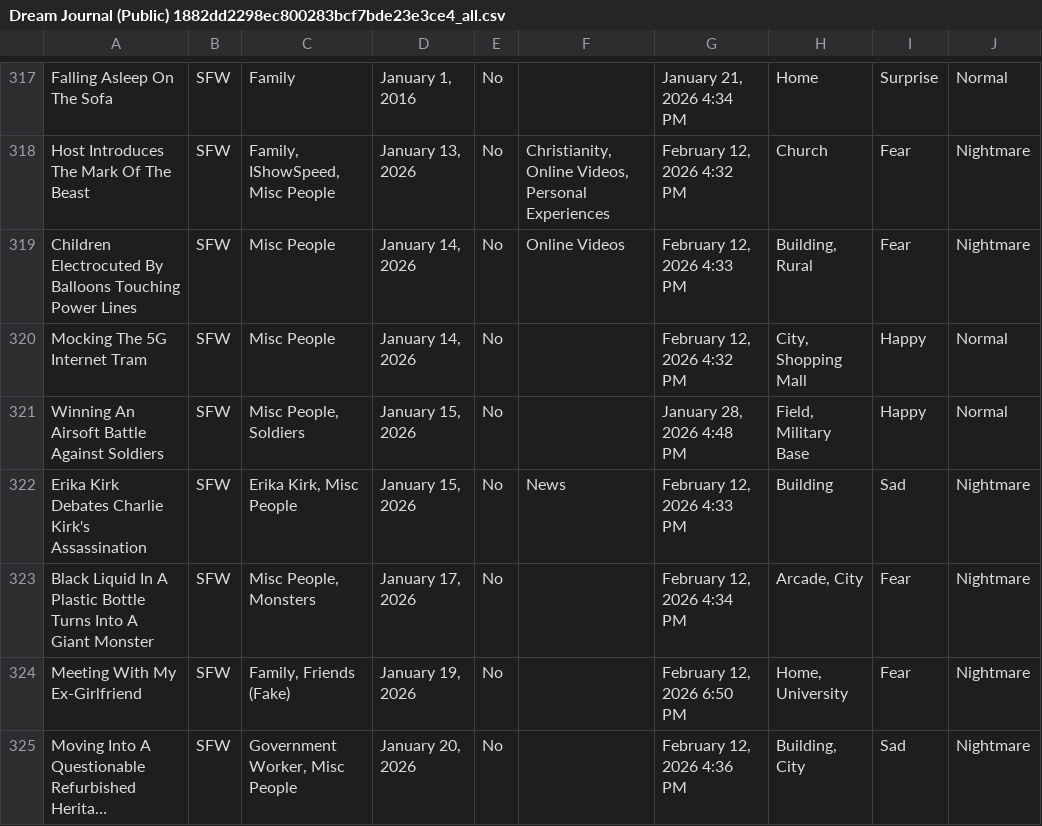
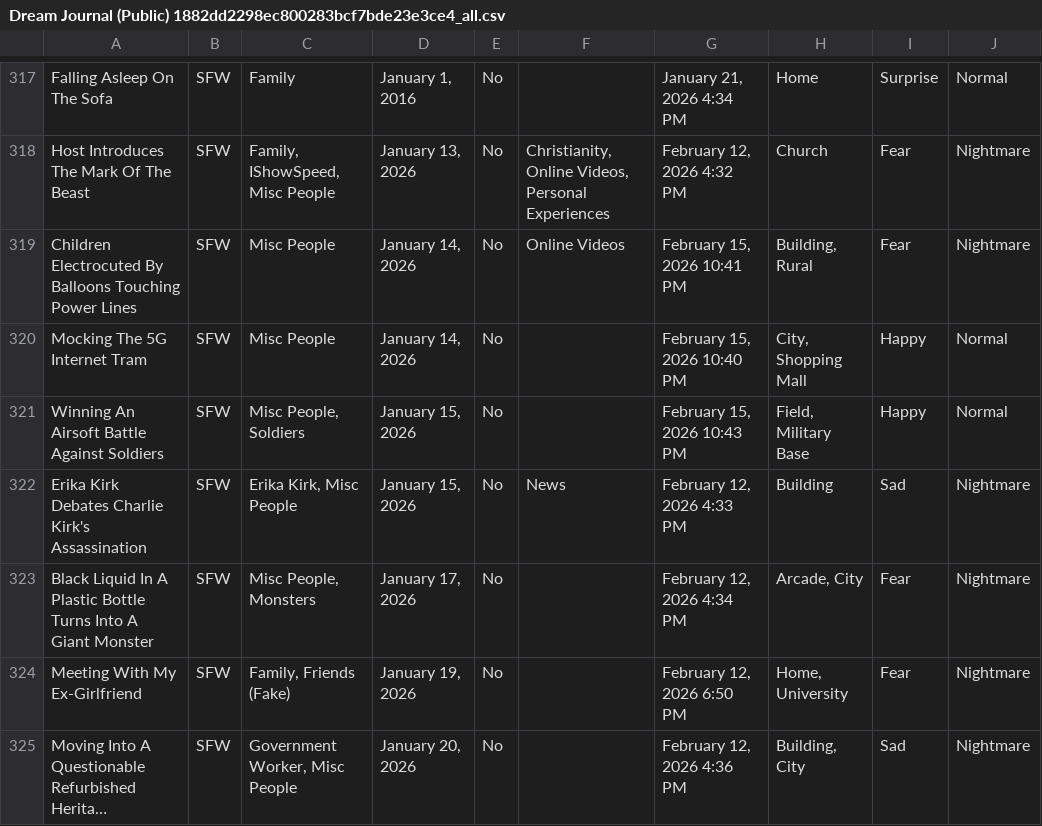
Before and after one commit to S-JZR/Dream-Journal, a CSV file: Dream Journal (Public) 1882dd2298ec800283bcf7bde23e3ce4_all.csv, drawn as a sheet; only a part is shown, gaps mark what is left out; long unchanged cells end in …; the diff covers the shown part only.

```diff
--- a/Dream Journal (Public) 1882dd2298ec800283bcf7bde23e3ce4_all.csv
+++ b/Dream Journal (Public) 1882dd2298ec800283bcf7bde23e3ce4_all.csv
@@ -318,5 +318,5 @@ Falling Asleep On The Sofa,SFW,Family,"January 1, 2016",No,,"January 21, 2026 4:
 Host Introduces The Mark Of The Beast,SFW,"Family, IShowSpeed, Misc People","January 13, 2026",No,"Christianity, Online Videos, Personal Experiences","February 12, 2026 4:32 PM",Church,Fear,Nightmare
-Children Electrocuted By Balloons Touching Power Lines,SFW,Misc People,"January 14, 2026",No,Online Videos,"February 12, 2026 4:33 PM","Building, Rural",Fear,Nightmare
-Mocking The 5G Internet Tram,SFW,Misc People,"January 14, 2026",No,,"February 12, 2026 4:32 PM","City, Shopping Mall",Happy,Normal
-Winning An Airsoft Battle Against Soldiers,SFW,"Misc People, Soldiers","January 15, 2026",No,,"January 28, 2026 4:48 PM","Field, Military Base",Happy,Normal
+Children Electrocuted By Balloons Touching Power Lines,SFW,Misc People,"January 14, 2026",No,Online Videos,"February 15, 2026 10:41 PM","Building, Rural",Fear,Nightmare
+Mocking The 5G Internet Tram,SFW,Misc People,"January 14, 2026",No,,"February 15, 2026 10:40 PM","City, Shopping Mall",Happy,Normal
+Winning An Airsoft Battle Against Soldiers,SFW,"Misc People, Soldiers","January 15, 2026",No,,"February 15, 2026 10:43 PM","Field, Military Base",Happy,Normal
 Erika Kirk Debates Charlie Kirk's Assassination,SFW,"Erika Kirk, Misc People","January 15, 2026",No,News,"February 12, 2026 4:33 PM",Building,Sad,Nightmare
```
Also changed, not shown: 30 edited cells elsewhere in this file, 31 other files.
